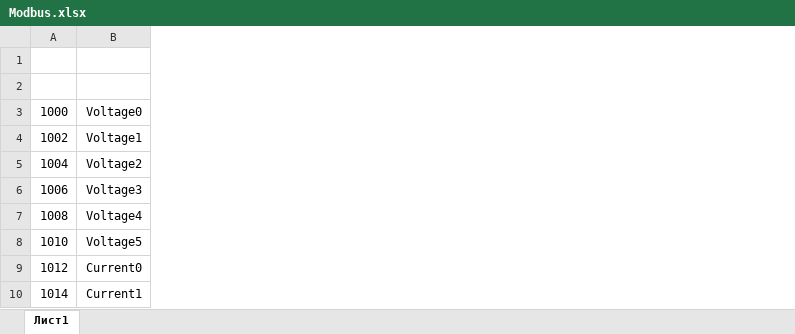
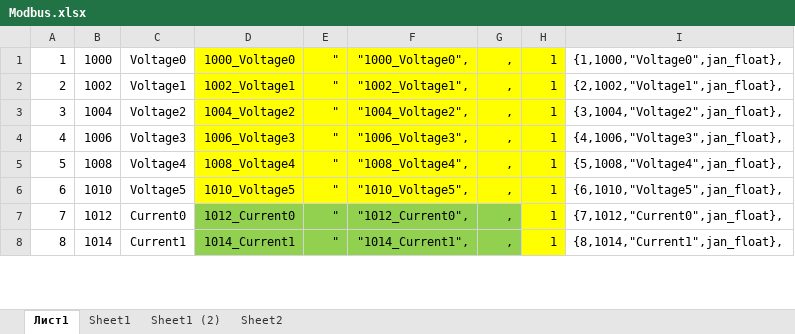
Before and after one commit to sdurnev/janumg20cm_modbus_tcp, an Excel workbook: add/Modbus.xlsx, sheet Лист1, drawn as a sheet; only a part is shown; values as stored, in another font and other column widths than the file's, no borders; removed rows and columns are numbered as before the commit, all else as after; the diff covers the shown part only; the diff names each change by its address in the sheet, - before the commit and + after, or states it on an @@ line.

```diff
--- a/add/Modbus.xlsx (sheet Лист1)
+++ b/add/Modbus.xlsx (sheet Лист1)
+sheet tab: Sheet1
+sheet tab: Sheet1 (2)
+sheet tab: Sheet2
+column A, rows 1-8: 1 | 2 | 3 | 4 | 5 | 6 | 7 | 8
+column D, rows 1-8: 1000_Voltage0 | 1002_Voltage1 | 1004_Voltage2 | 1006_Voltage3 | 1008_Voltage4 | 1010_Voltage5 | 1012_Current0 | 1014_Current1
+column E, rows 1-8: all "
+column F, rows 1-8: "1000_Voltage0", | "1002_Voltage1", | "1004_Voltage2", | "1006_Voltage3", | "1008_Voltage4", | "1010_Voltage5", | "1012_Current0", | "1014_Current1",
+column G, rows 1-8: all ,
+column H, rows 1-8: all 1
+column I, rows 1-8: {1,1000,"Voltage0",jan_float}, | {2,1002,"Voltage1",jan_float}, | {3,1004,"Voltage2",jan_float}, | {4,1006,"Voltage3",jan_float}, | {5,1008,"Voltage4",jan_float}, | {6,1010,"Voltage5",jan_float}, | {7,1012,"Current0",jan_float}, | {8,1014,"Current1",jan_float},
-row 1: (empty)
-row 2: (empty)
```
Also changed, not shown: 72 added rows and 21 edited cells elsewhere in this sheet, 2 other files.
